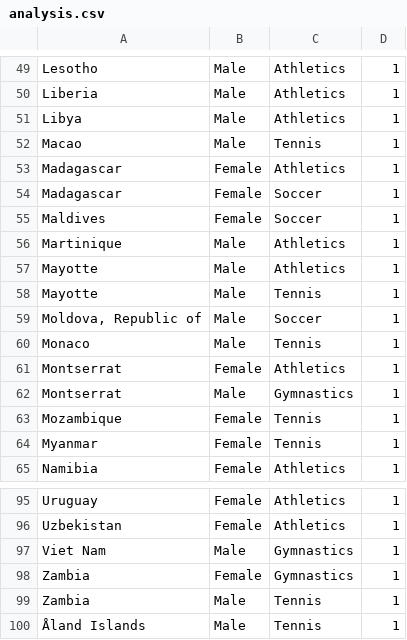
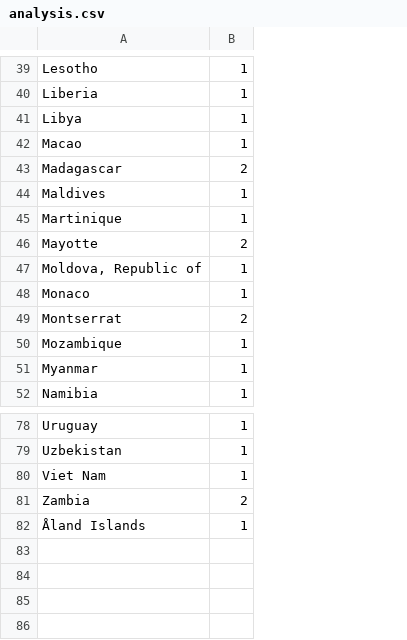
Before and after one commit to BakangMonei/DimphoSebogisi, a CSV file: analysis.csv, drawn as a sheet; only a part is shown, gaps mark what is left out; removed rows and columns are numbered as before the commit, all else as after; the diff covers the shown part only; the diff names each change by its address in the sheet, - before the commit and + after, or states it on an @@ line.

```diff
--- a/analysis.csv
+++ b/analysis.csv
-column B, rows 49-53: Male | Male | Male | Male | Female; rows 55-57: Female | Male | Male; rows 59-61: Male | Male | Female; rows 63-65: all Female; rows 95-98: Female | Female | Male | Female; row 100: Male
-column C, rows 49-53: Athletics | Athletics | Athletics | Tennis | Athletics; rows 55-57: Soccer | Athletics | Athletics; rows 59-61: Soccer | Tennis | Athletics; rows 63-65: Tennis | Tennis | Athletics; rows 95-98: Athletics | Athletics | Gymnastics | Gymnastics; row 100: Tennis
-B43: 1
+B43: 2
-row 54: Madagascar | Female | Soccer | 1
-B46: 1
+B46: 2
-row 58: Mayotte | Male | Tennis | 1
-B49: 1
+B49: 2
-row 62: Montserrat | Male | Gymnastics | 1
-B81: 1
+B81: 2
-row 99: Zambia | Male | Tennis | 1
```
Also changed, not shown: 14 removed rows and 13 edited cells elsewhere in this file, my_web_logs.csv, 4 other files.
